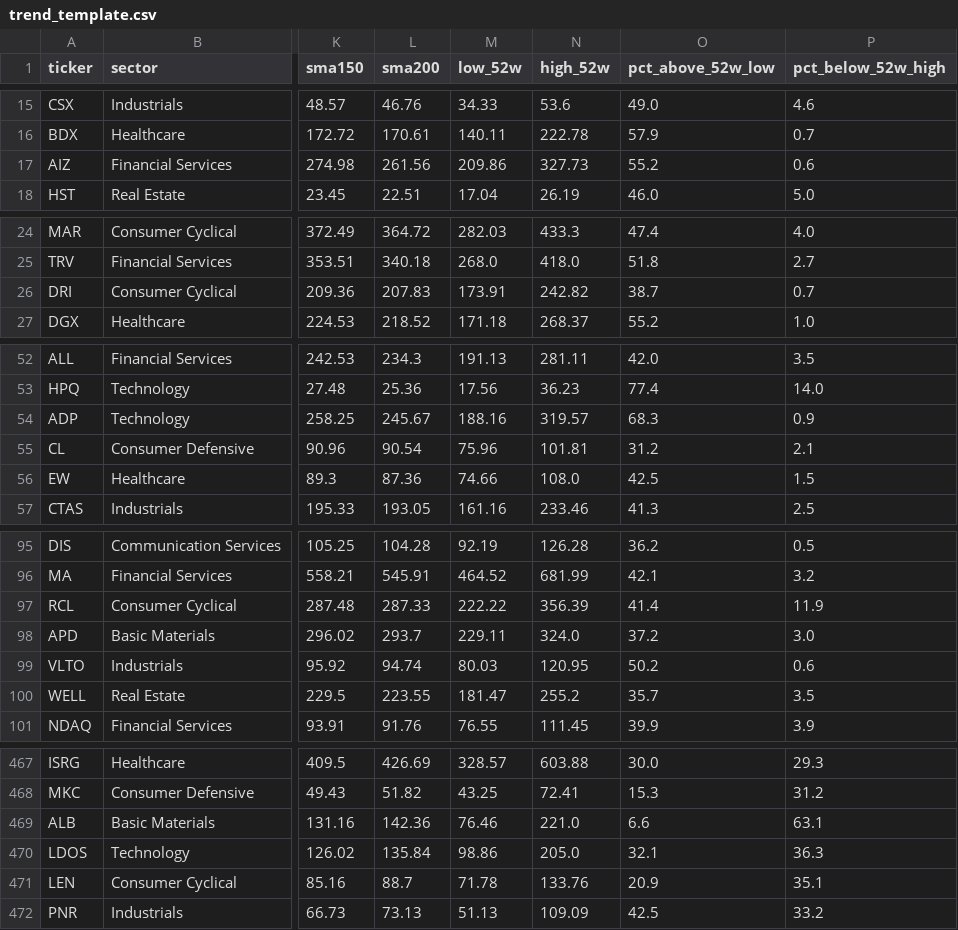
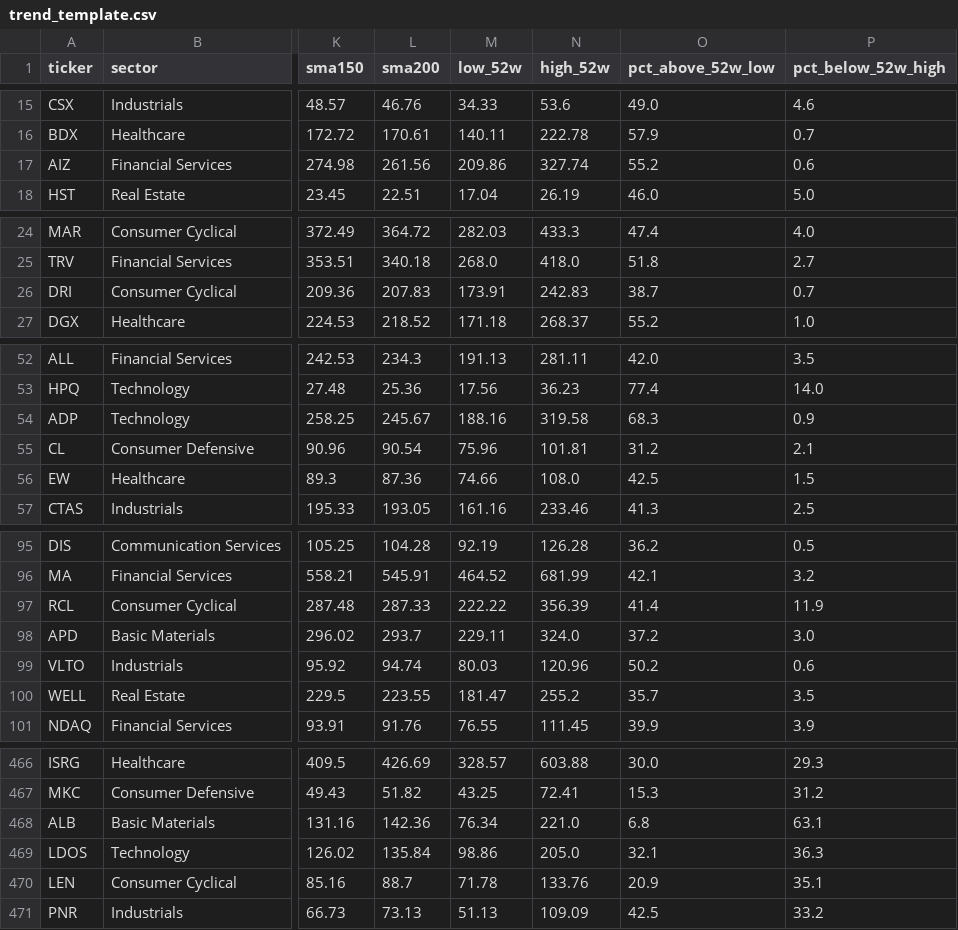
Before and after one commit to bijit-ghosh-de/public-dashboards, a CSV file: trend-template/trend_template.csv, drawn as a sheet; only a part is shown, gaps mark what is left out; addresses are those after the commit; the diff covers the shown part only; the diff names each change by its address in the sheet, - before the commit and + after, or states it on an @@ line.

```diff
--- a/trend-template/trend_template.csv
+++ b/trend-template/trend_template.csv
-N17 (high_52w): 327.73
+N17 (high_52w): 327.74
-N26 (high_52w): 242.82
+N26 (high_52w): 242.83
-N54 (high_52w): 319.57
+N54 (high_52w): 319.58
-N99 (high_52w): 120.95
+N99 (high_52w): 120.96
-M468 (low_52w): 76.46
+M468 (low_52w): 76.34
-O468 (pct_above_52w_low): 6.6
+O468 (pct_above_52w_low): 6.8
```
Also changed, not shown: 2 added rows, 2 removed rows and 7 edited cells elsewhere in this file, 1 other file.
